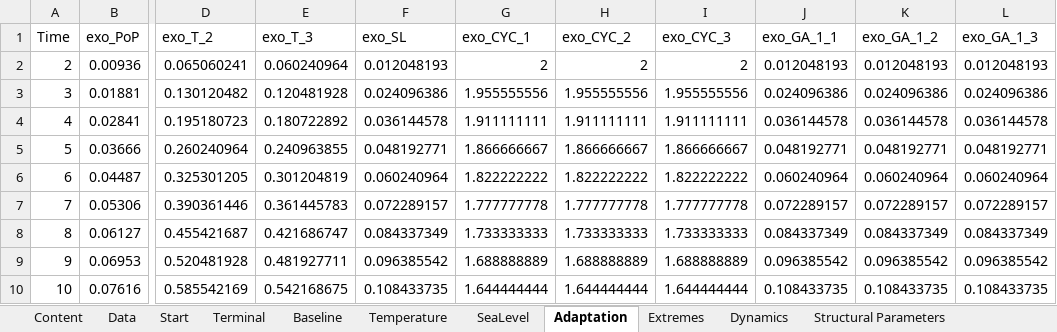
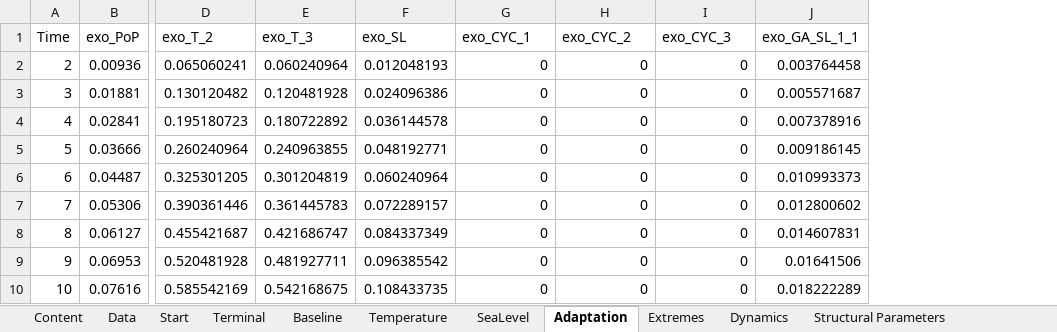
Before and after one commit to schultkr/DGE-CRED, an Excel workbook: DGE_CRED_Model/ExcelFiles/ModelSimulationandCalibration3Sectorsand3Regions.xlsx, sheet Adaptation, drawn as a sheet; only a part is shown, gaps mark what is left out; values as stored, in another font and other column widths than the file's, no borders; removed rows and columns are numbered as before the commit, all else as after; the diff covers the shown part only; the diff names each change by its address in the sheet, - before the commit and + after, or states it on an @@ line.

Commit message:
Uodate Model Description to include Dike Example

```diff
--- a/DGE_CRED_Model/ExcelFiles/ModelSimulationandCalibration3Sectorsand3Regions.xlsx (sheet Adaptation)
+++ b/DGE_CRED_Model/ExcelFiles/ModelSimulationandCalibration3Sectorsand3Regions.xlsx (sheet Adaptation)
-column J (exo_GA_1_1), rows 2-10: 0.012048193 | 0.024096386 | 0.036144578 | 0.048192771 | 0.060240964 | 0.072289157 | 0.084337349 | 0.096385542 | 0.108433735
-column K (exo_GA_1_2), rows 2-10: 0.012048193 | 0.024096386 | 0.036144578 | 0.048192771 | 0.060240964 | 0.072289157 | 0.084337349 | 0.096385542 | 0.108433735
-column L (exo_GA_1_3), rows 2-10: 0.012048193 | 0.024096386 | 0.036144578 | 0.048192771 | 0.060240964 | 0.072289157 | 0.084337349 | 0.096385542 | 0.108433735
+column J (exo_GA_SL_1_1), rows 2-10: 0.003764458 | 0.005571687 | 0.007378916 | 0.009186145 | 0.010993373 | 0.012800602 | 0.014607831 | 0.01641506 | 0.018222289
-G2 (exo_CYC_1): 2
+G2 (exo_CYC_1): 0
-H2 (exo_CYC_2): 2
+H2 (exo_CYC_2): 0
-I2 (exo_CYC_3): 2
+I2 (exo_CYC_3): 0
-G3 (exo_CYC_1): 1.955555556
+G3 (exo_CYC_1): 0
-H3 (exo_CYC_2): 1.955555556
+H3 (exo_CYC_2): 0
-I3 (exo_CYC_3): 1.955555556
+I3 (exo_CYC_3): 0
-G4 (exo_CYC_1): 1.911111111
+G4 (exo_CYC_1): 0
-H4 (exo_CYC_2): 1.911111111
+H4 (exo_CYC_2): 0
-I4 (exo_CYC_3): 1.911111111
+I4 (exo_CYC_3): 0
-G5 (exo_CYC_1): 1.866666667
+G5 (exo_CYC_1): 0
-H5 (exo_CYC_2): 1.866666667
+H5 (exo_CYC_2): 0
-I5 (exo_CYC_3): 1.866666667
+I5 (exo_CYC_3): 0
-G6 (exo_CYC_1): 1.822222222
+G6 (exo_CYC_1): 0
-H6 (exo_CYC_2): 1.822222222
+H6 (exo_CYC_2): 0
-I6 (exo_CYC_3): 1.822222222
+I6 (exo_CYC_3): 0
-G7 (exo_CYC_1): 1.777777778
+G7 (exo_CYC_1): 0
-H7 (exo_CYC_2): 1.777777778
+H7 (exo_CYC_2): 0
-I7 (exo_CYC_3): 1.777777778
+I7 (exo_CYC_3): 0
-G8 (exo_CYC_1): 1.733333333
+G8 (exo_CYC_1): 0
-H8 (exo_CYC_2): 1.733333333
+H8 (exo_CYC_2): 0
-I8 (exo_CYC_3): 1.733333333
+I8 (exo_CYC_3): 0
-G9 (exo_CYC_1): 1.688888889
+G9 (exo_CYC_1): 0
-H9 (exo_CYC_2): 1.688888889
+H9 (exo_CYC_2): 0
-I9 (exo_CYC_3): 1.688888889
+I9 (exo_CYC_3): 0
-G10 (exo_CYC_1): 1.644444444
+G10 (exo_CYC_1): 0
-H10 (exo_CYC_2): 1.644444444
+H10 (exo_CYC_2): 0
-I10 (exo_CYC_3): 1.644444444
+I10 (exo_CYC_3): 0
```
Also changed, not shown: 222 edited cells elsewhere in this sheet, sheet SeaLevel, sheet Baseline, sheet Temperature, formulas that keep their value, DGE_CRED_Model/ExcelFiles/ModelSimulationandCalibration9Sectorsand3Regions.xlsx, 29 other files.
